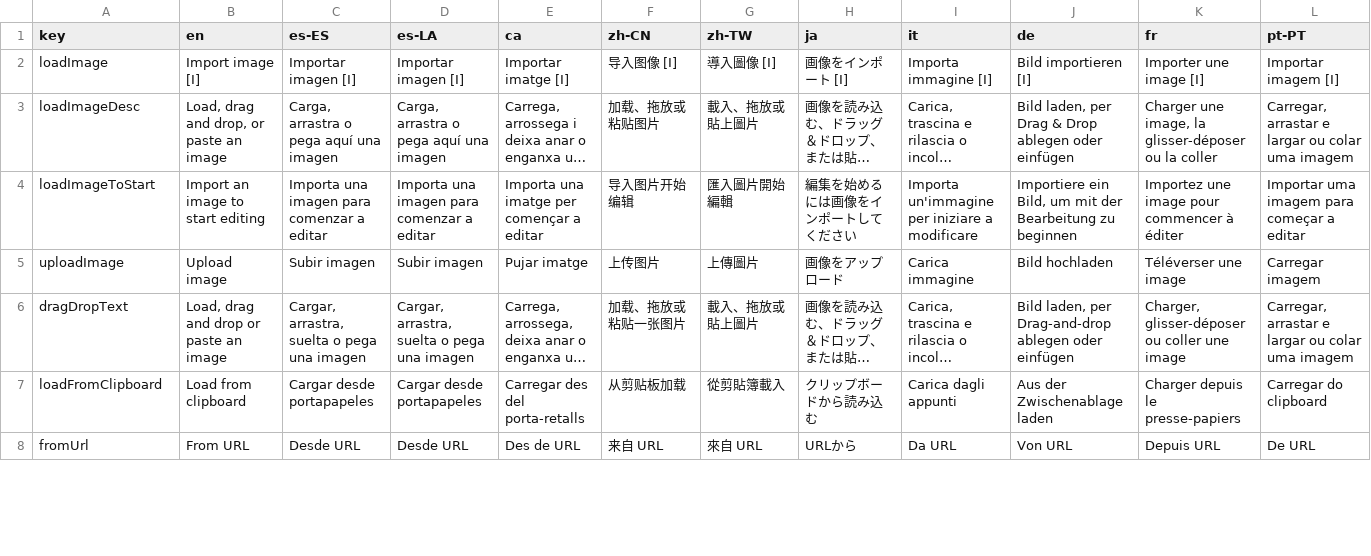
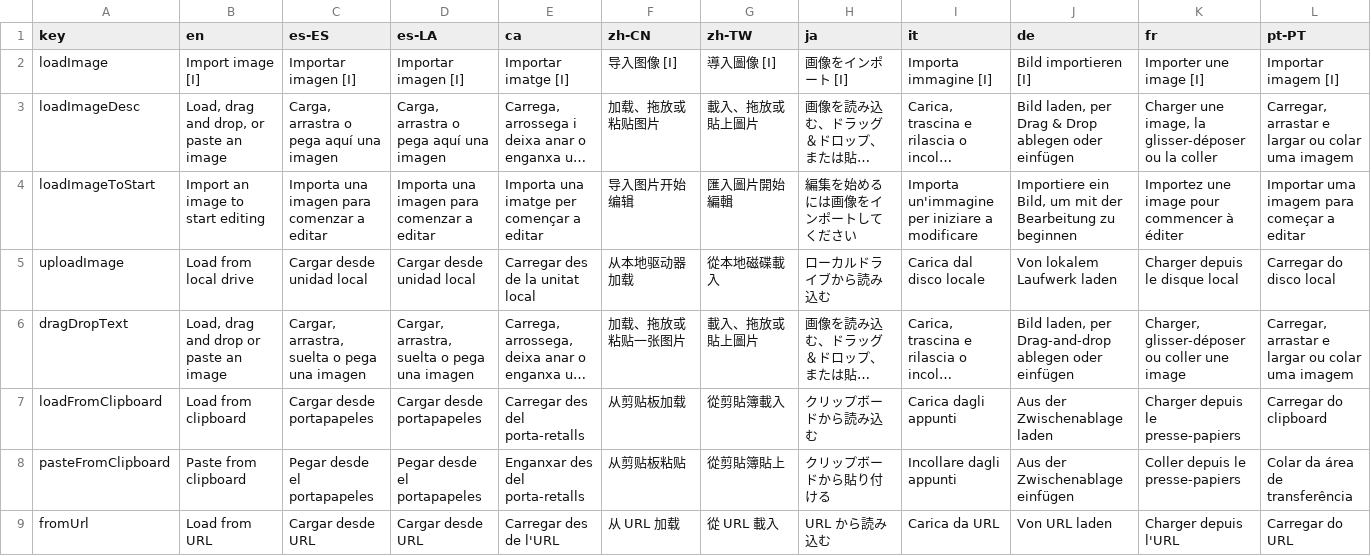
Before and after one commit to Anarkade/deliaxe-paint, a CSV file: src/locales/translationsImportImage.csv, drawn as a sheet; only a part is shown; long unchanged cells end in …; addresses are those after the commit; rows hold the shown columns only; the diff covers the shown part only; the diff names each change by its address in the sheet, - before the commit and + after, or states it on an @@ line.

Commit message:
chore: save current workspace changes

```diff
--- a/src/locales/translationsImportImage.csv
+++ b/src/locales/translationsImportImage.csv
-B5 (en): Upload image
+B5 (en): Load from local drive
-C5 (es-ES): Subir imagen
+C5 (es-ES): Cargar desde unidad local
-D5 (es-LA): Subir imagen
+D5 (es-LA): Cargar desde unidad local
-E5 (ca): Pujar imatge
+E5 (ca): Carregar des de la unitat local
-F5 (zh-CN): 上传图片
+F5 (zh-CN): 从本地驱动器加载
-G5 (zh-TW): 上傳圖片
+G5 (zh-TW): 從本地磁碟載入
-H5 (ja): 画像をアップロード
+H5 (ja): ローカルドライブから読み込む
-I5 (it): Carica immagine
+I5 (it): Carica dal disco locale
-J5 (de): Bild hochladen
+J5 (de): Von lokalem Laufwerk laden
-K5 (fr): Téléverser une image
+K5 (fr): Charger depuis le disque local
-L5 (pt-PT): Carregar imagem
+L5 (pt-PT): Carregar do disco local
+row 8: pasteFromClipboard | Paste from clipboard | Pegar desde el portapapeles | Pegar desde el portapapeles | Enganxar des del porta-retalls | 从剪贴板粘贴 | 從剪貼簿貼上 | クリップボードから貼り付ける | Incollare dagli appunti | Aus der Zwischenablage einfügen | Coller depuis le presse-papiers | Colar da área de transferência
-B9 (en): From URL
+B9 (en): Load from URL
-C9 (es-ES): Desde URL
+C9 (es-ES): Cargar desde URL
-D9 (es-LA): Desde URL
+D9 (es-LA): Cargar desde URL
-E9 (ca): Des de URL
+E9 (ca): Carregar des de l'URL
-F9 (zh-CN): 来自 URL
+F9 (zh-CN): 从 URL 加载
-G9 (zh-TW): 來自 URL
+G9 (zh-TW): 從 URL 載入
-H9 (ja): URLから
+H9 (ja): URL から読み込む
-I9 (it): Da URL
+I9 (it): Carica da URL
-J9 (de): Von URL
+J9 (de): Von URL laden
-K9 (fr): Depuis URL
+K9 (fr): Charger depuis l'URL
-L9 (pt-PT): De URL
+L9 (pt-PT): Carregar do URL
```
Also changed, not shown: 38 edited cells elsewhere in this file.
